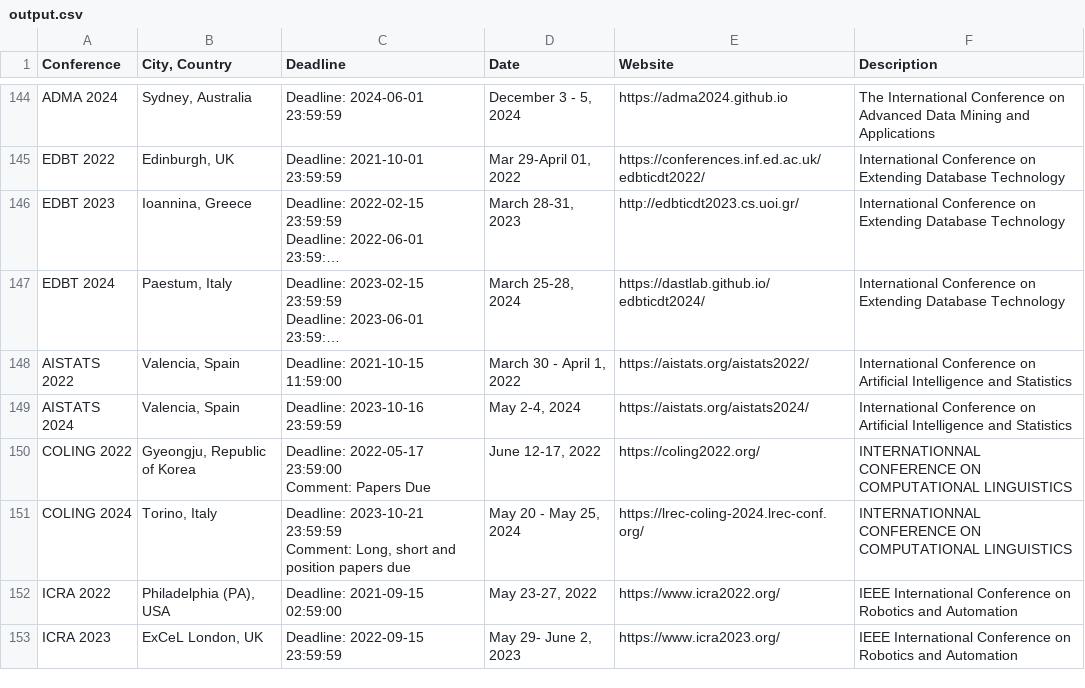
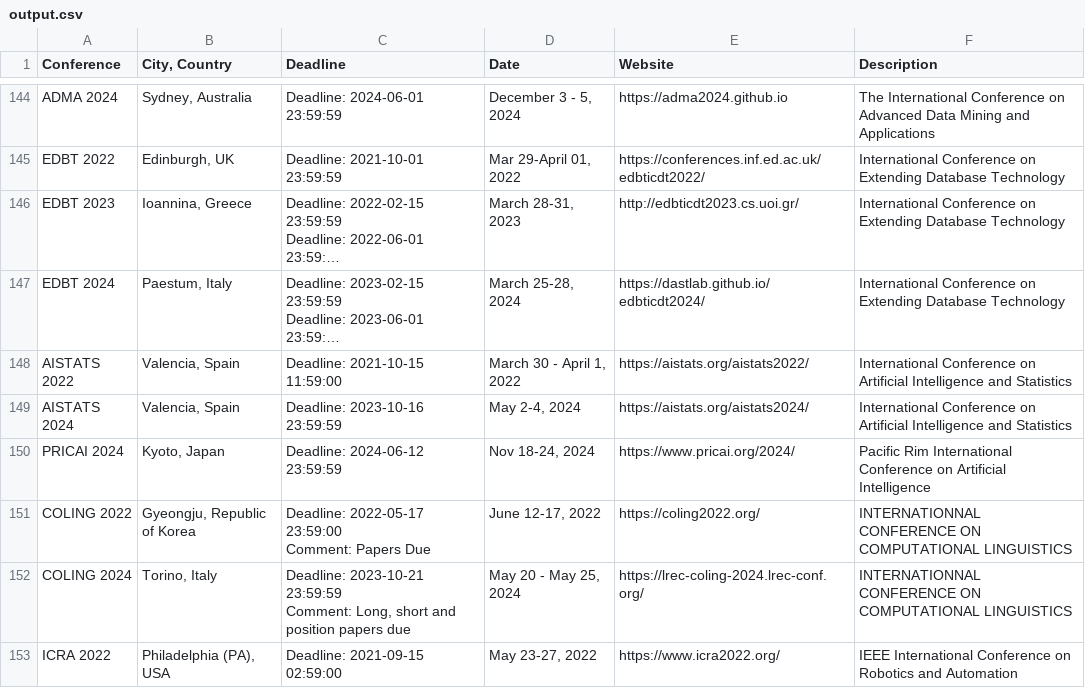
Before and after one commit to luungockhang/conference_scraper, a CSV file: conference_list_site/ccfddl.github.io/output.csv, drawn as a sheet; only a part is shown, gaps mark what is left out; the shorter side is filled out with more unchanged rows; long unchanged cells end in …; the diff names each change by its address in the sheet, - before the commit and + after, or states it on an @@ line.

```diff
--- a/conference_list_site/ccfddl.github.io/output.csv
+++ b/conference_list_site/ccfddl.github.io/output.csv
+row 150: PRICAI 2024 | Kyoto, Japan | Deadline: 2024-06-12 23:59:59 | Nov 18-24, 2024 | https://www.pricai.org/2024/ | Pacific Rim International Conference on Artificial Intelligence
```
Also changed, not shown: processed_list/final_output.csv, processed_list/proc1.csv, 9 other files.
